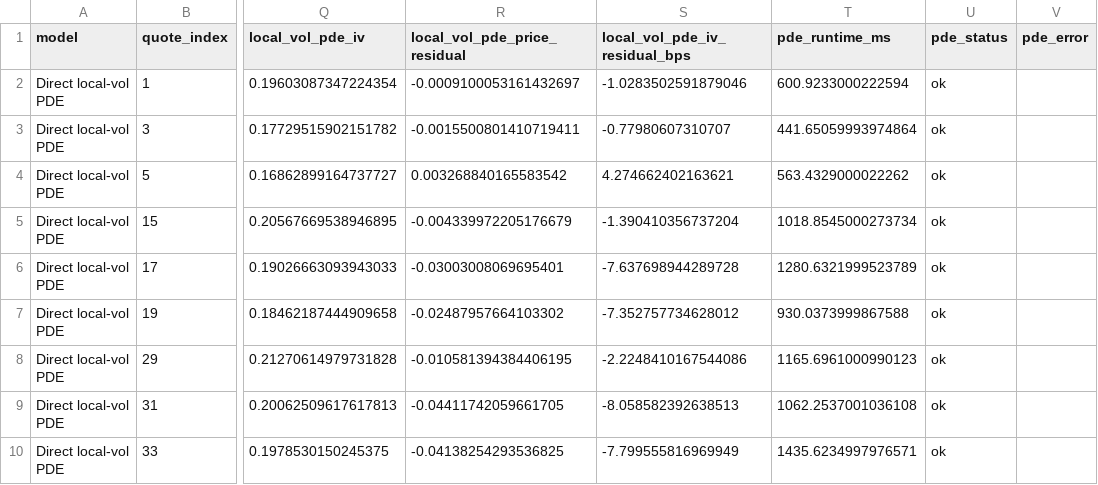
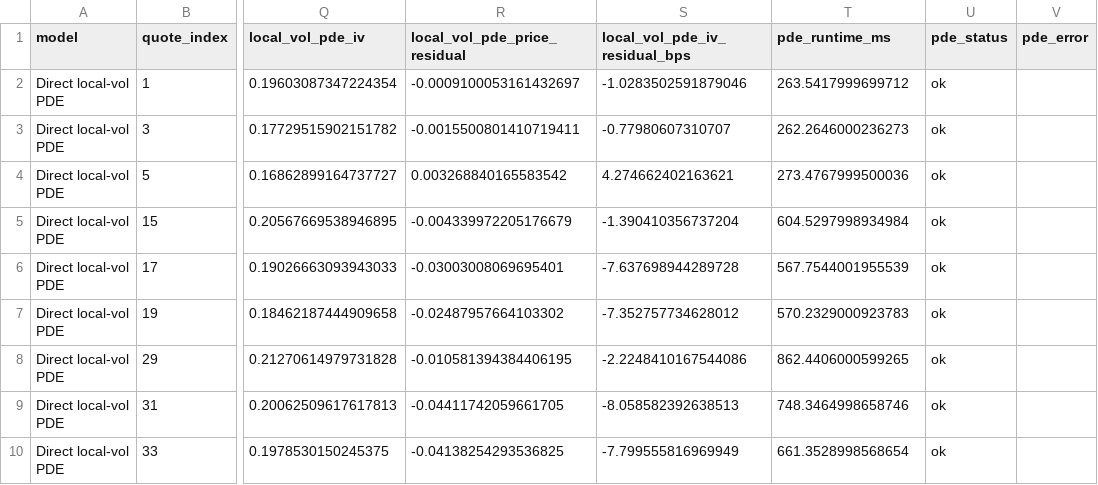
Before and after one commit to willemk-stack/option-pricing-library, a CSV file: docs/assets/generated/heston/data/heston_comparison_direct_local_vol_pde.csv, drawn as a sheet; only a part is shown, gaps mark what is left out; the diff names each change by its address in the sheet, - before the commit and + after, or states it on an @@ line.

```diff
--- a/docs/assets/generated/heston/data/heston_comparison_direct_local_vol_pde.csv
+++ b/docs/assets/generated/heston/data/heston_comparison_direct_local_vol_pde.csv
-T2 (pde_runtime_ms): 600.9233000222594
+T2 (pde_runtime_ms): 263.5417999699712
-T3 (pde_runtime_ms): 441.65059993974864
+T3 (pde_runtime_ms): 262.2646000236273
-T4 (pde_runtime_ms): 563.4329000022262
+T4 (pde_runtime_ms): 273.4767999500036
-T5 (pde_runtime_ms): 1018.8545000273734
+T5 (pde_runtime_ms): 604.5297998934984
-T6 (pde_runtime_ms): 1280.6321999523789
+T6 (pde_runtime_ms): 567.7544001955539
-T7 (pde_runtime_ms): 930.0373999867588
+T7 (pde_runtime_ms): 570.2329000923783
-T8 (pde_runtime_ms): 1165.6961000990123
+T8 (pde_runtime_ms): 862.4406000599265
-T9 (pde_runtime_ms): 1062.2537001036108
+T9 (pde_runtime_ms): 748.3464998658746
-T10 (pde_runtime_ms): 1435.6234997976571
+T10 (pde_runtime_ms): 661.3528998568654
```
Also changed, not shown: docs/assets/generated/heston/data/heston_mc_convergence_summary.csv, 26 other files.
